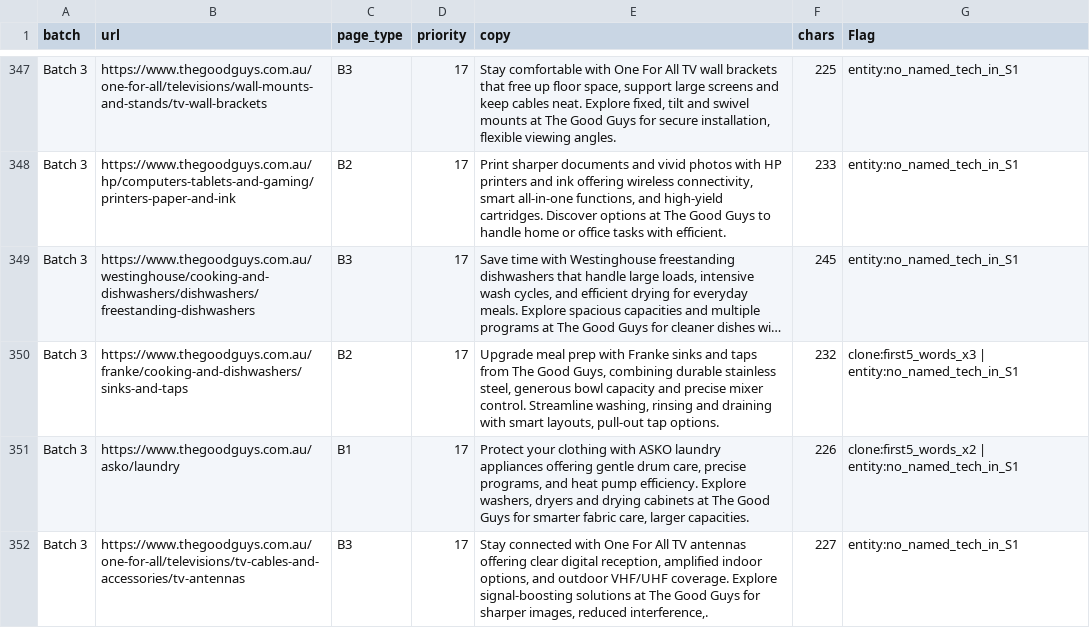
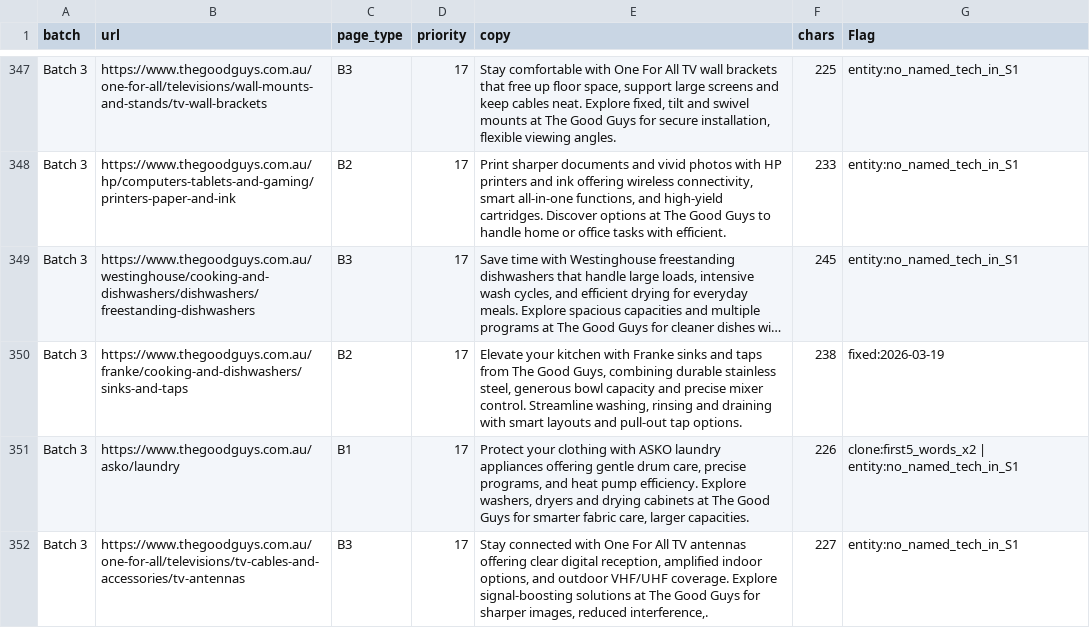
Before and after one commit to simonmannheimer-tgg/Claude, a CSV file: seo/outputs/plp-fix-candidates-2026-03-19.csv, drawn as a sheet; only a part is shown, gaps mark what is left out; long unchanged cells end in …; the diff covers the shown part only; the diff names each change by its address in the sheet, - before the commit and + after, or states it on an @@ line.

```diff
--- a/seo/outputs/plp-fix-candidates-2026-03-19.csv
+++ b/seo/outputs/plp-fix-candidates-2026-03-19.csv
-E350 (copy): Upgrade meal prep with Franke sinks and taps from The Good Guys, combining durable stainless steel, generous bowl capacity and precise mixer control. Streamline washing, rinsing and draining with smart layouts, pull-out tap…
+E350 (copy): Elevate your kitchen with Franke sinks and taps from The Good Guys, combining durable stainless steel, generous bowl capacity and precise mixer control. Streamline washing, rinsing and draining with smart layouts and pull-out tap…
-F350 (chars): 232
+F350 (chars): 238
-G350 (Flag): clone:first5_words_x3 | entity:no_named_tech_in_S1
+G350 (Flag): fixed:2026-03-19
```
Also changed, not shown: 79 edited cells elsewhere in this file, seo/outputs/plp-all-batches-2026-03-19.csv, 5 other files.
